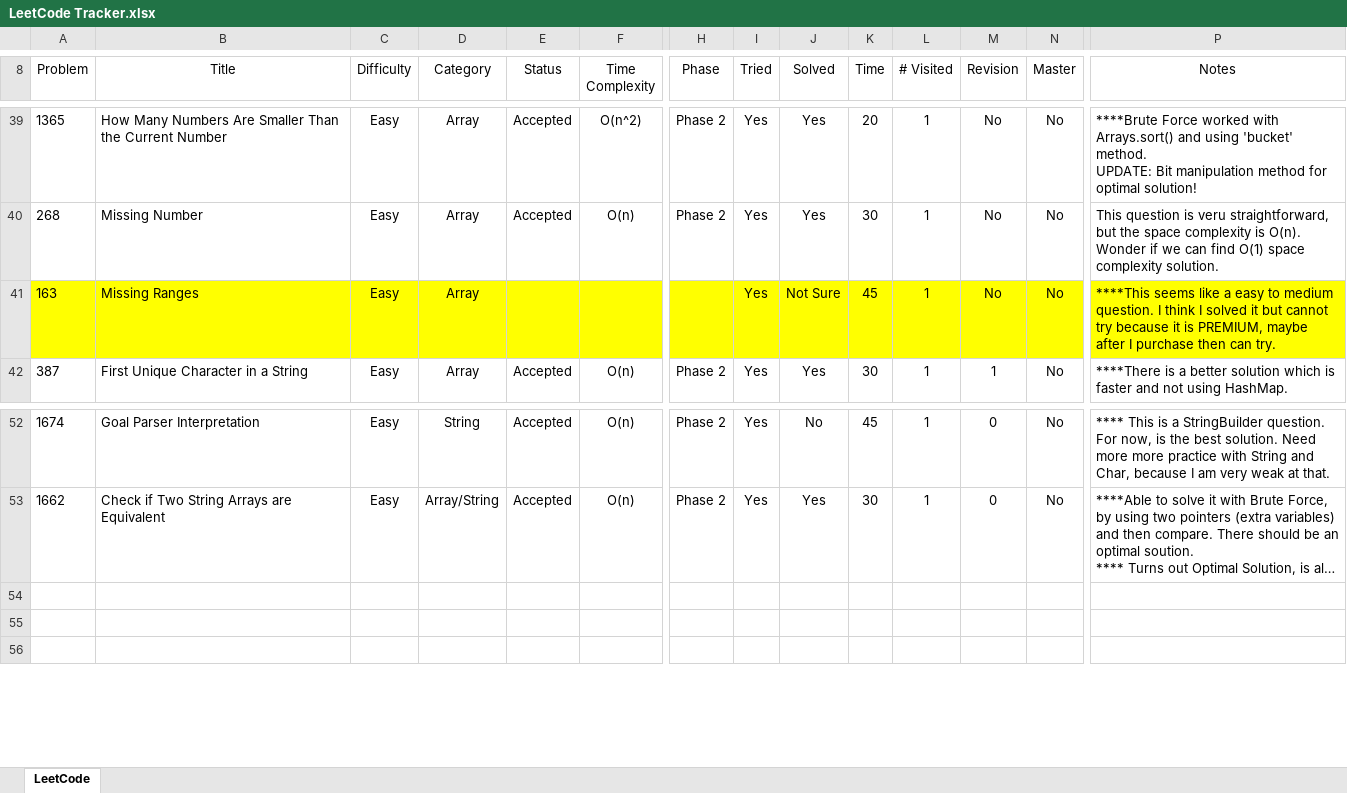
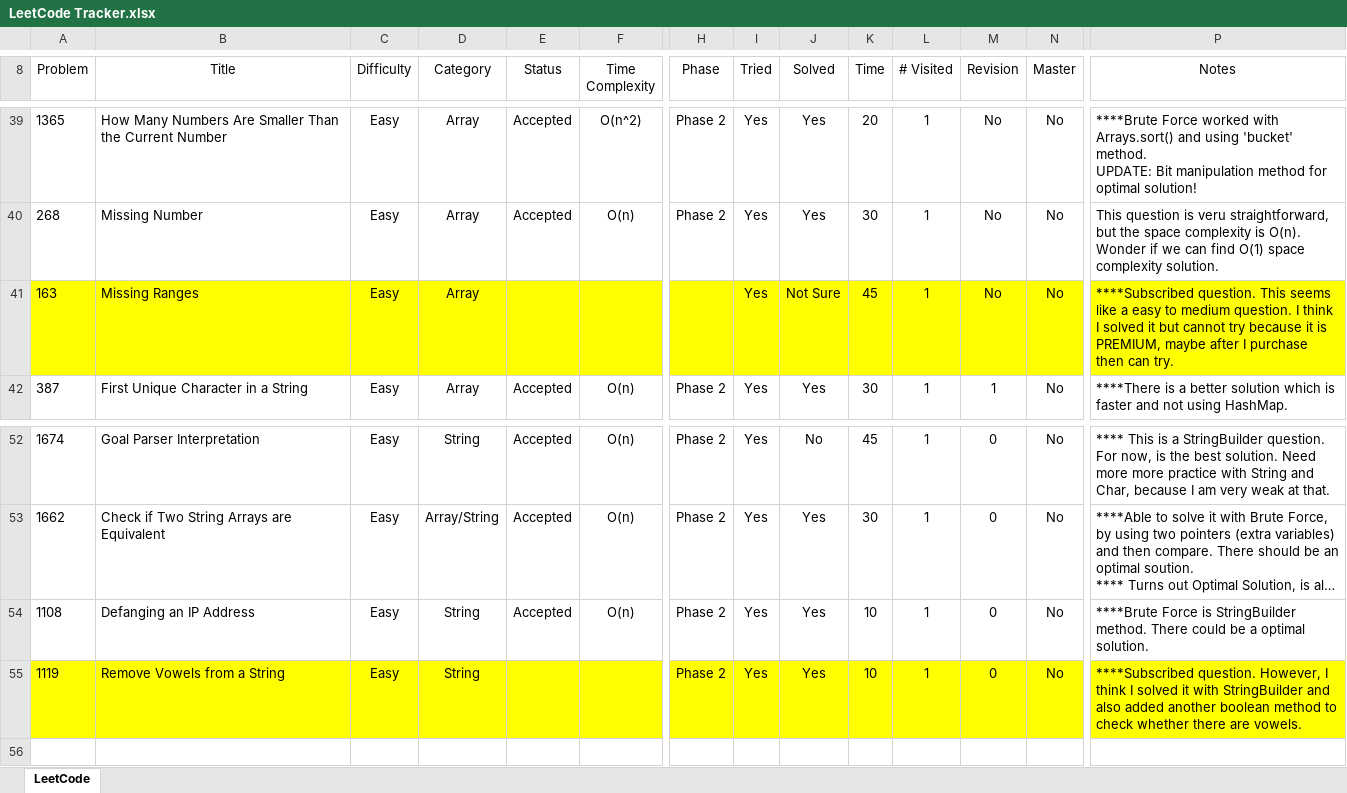
Before and after one commit to leontan4/LeetCode, an Excel workbook: LeetCode Tracker.xlsx, sheet LeetCode, drawn as a sheet; only a part is shown, gaps mark what is left out; long unchanged cells end in …; values as stored, in another font and other column widths than the file's, no borders; conditional formats not drawn; rows hold the shown columns only; the diff covers the shown part only; the diff names each change by its address in the sheet, - before the commit and + after, or states it on an @@ line.

Commit message:
updated tracker

```diff
--- a/LeetCode Tracker.xlsx (sheet LeetCode)
+++ b/LeetCode Tracker.xlsx (sheet LeetCode)
-P41 (Notes): ****This seems like…
+P41 (Notes): ****Subscribed question. This seems like…
-row 54: (empty)
+row 54: 1108 | Defanging an IP Address | Easy | String | Accepted | O(n) | Phase 2 | Yes | Yes | 10 | 1 | 0 | No | ****Brute Force is StringBuilder method. There could be a optimal solution.
-row 55: (empty)
+row 55: 1119 | Remove Vowels from a String | Easy | String |  |  | Phase 2 | Yes | Yes | 10 | 1 | 0 | No | ****Subscribed question. However, I think I solved it with StringBuilder and also added another boolean method to check whether there are vowels.
-A55:P55 fill: none
+A55:P55 fill: #FFFF00
```
Also changed, not shown: cell formats elsewhere in this sheet.
